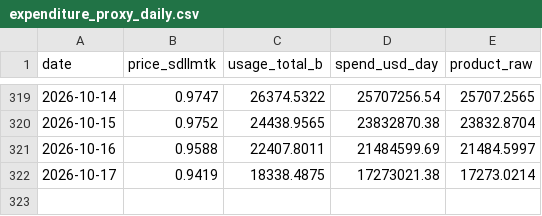
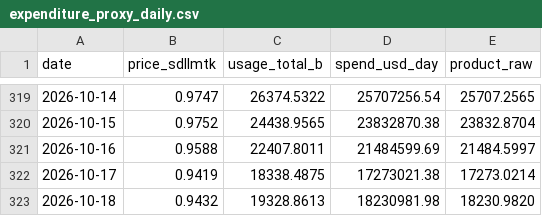
Before and after one commit to novaevo905/llm-market-dashboard, a CSV file: scripts/expenditure_proxy_daily.csv, drawn as a sheet; only a part is shown, gaps mark what is left out; the diff names each change by its address in the sheet, - before the commit and + after, or states it on an @@ line.

```diff
--- a/scripts/expenditure_proxy_daily.csv
+++ b/scripts/expenditure_proxy_daily.csv
+row 323: 2026-10-18 | 0.9432 | 19328.8613 | 18230981.98 | 18230.9820
```
Also changed, not shown: scripts/sdllmtk_daily.csv, 2 other files.
